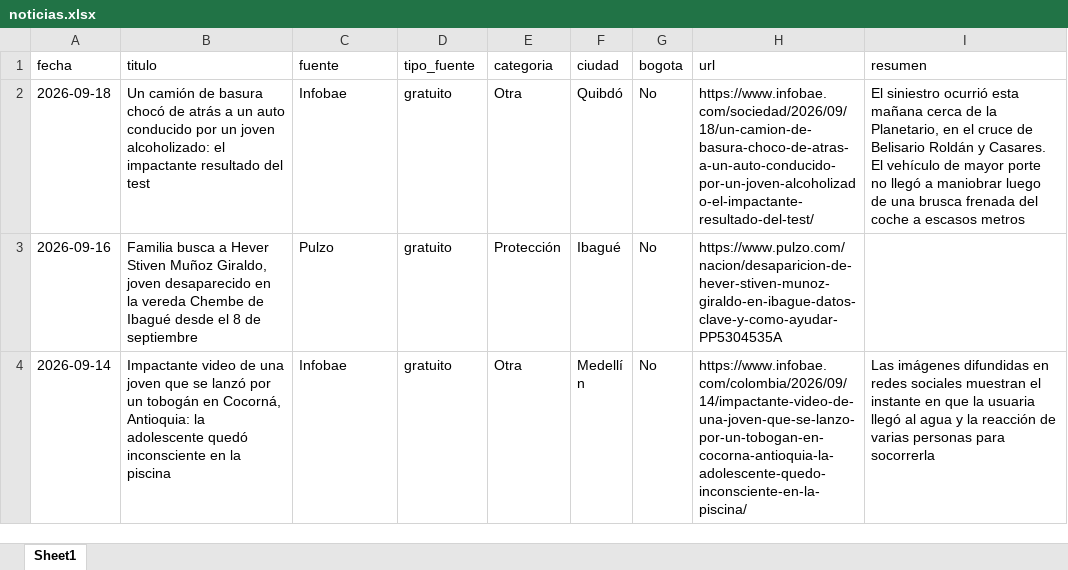
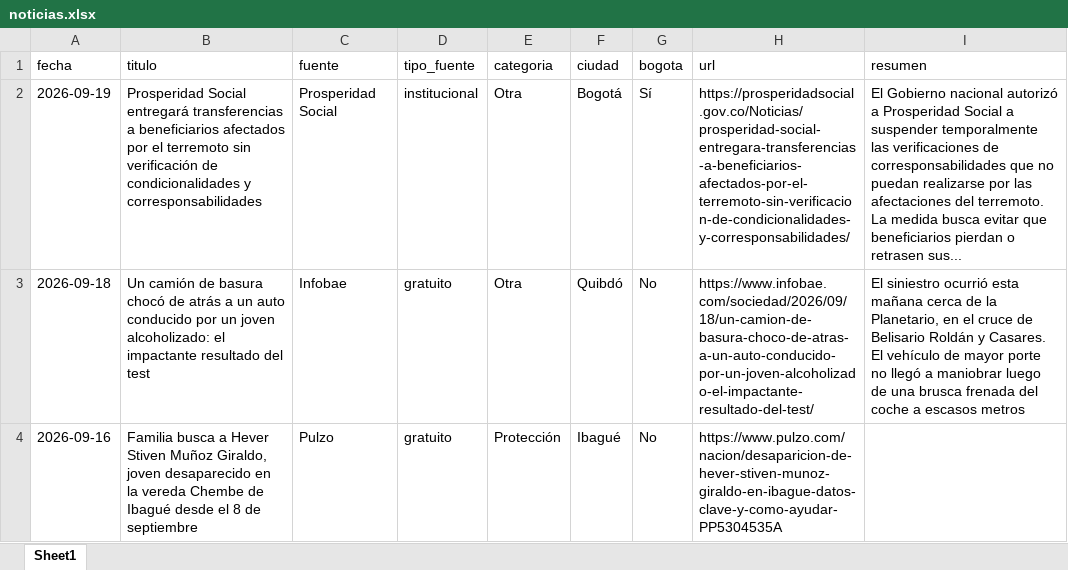
Before and after one commit to CarolinaHernandez2019/-monitoreo-noticias-juventud, an Excel workbook: data/noticias.xlsx, sheet Sheet1, drawn as a sheet; only a part is shown; the shorter side is filled out with more unchanged rows; values as stored, in another font and other column widths than the file's, no borders; the diff names each change by its address in the sheet, - before the commit and + after, or states it on an @@ line.

```diff
--- a/data/noticias.xlsx (sheet Sheet1)
+++ b/data/noticias.xlsx (sheet Sheet1)
+row 2: 2026-09-19 | Prosperidad Social entregará transferencias a beneficiarios afectados por el terremoto sin verificación de condicionalidades y corresponsabilidades | Prosperidad Social | institucional | Otra | Bogotá | Sí | https://prosperidadsocial.gov.co/Noticias/prosperidad-social-entregara-transferencias-a-beneficiarios-afectados-por-el-terremoto-sin-verificacion-de-condicionalidades-y-corresponsabilidades/ | El Gobierno nacional autorizó a Prosperidad Social a suspender temporalmente las verificaciones de corresponsabilidades que no puedan realizarse por las afectaciones del terremoto. La medida busca evitar que beneficiarios pierdan o retrasen sus...
```
